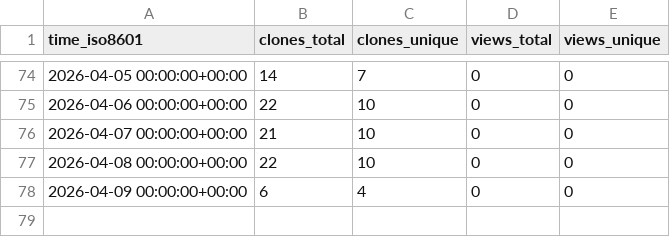
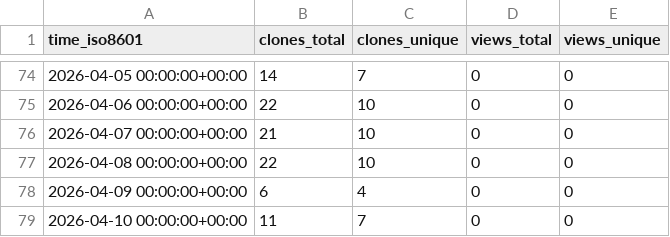
Before and after one commit to EarthSciML/OceanDynamics.jl, a CSV file: EarthSciML/OceanDynamics.jl/ghrs-data/views_clones_aggregate.csv, drawn as a sheet; only a part is shown, gaps mark what is left out; the diff names each change by its address in the sheet, - before the commit and + after, or states it on an @@ line.

```diff
--- a/EarthSciML/OceanDynamics.jl/ghrs-data/views_clones_aggregate.csv
+++ b/EarthSciML/OceanDynamics.jl/ghrs-data/views_clones_aggregate.csv
+row 79: 2026-04-10 00:00:00+00:00 | 11 | 7 | 0 | 0
```
Also changed, not shown: 1 other file.
